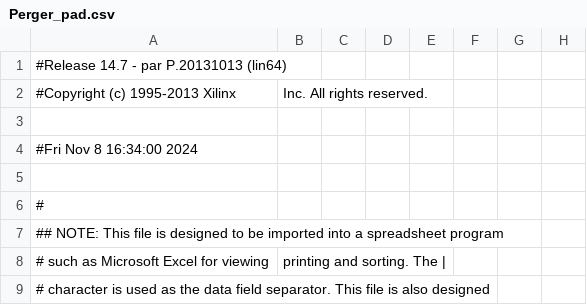
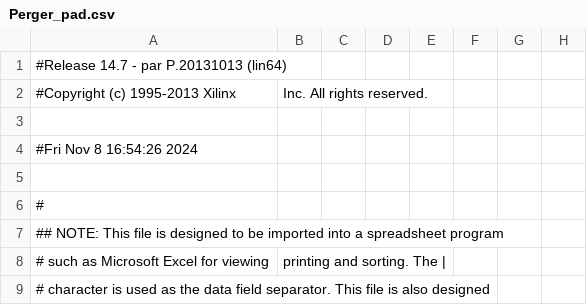
Before and after one commit to phuwit/KMITL-DigitalSystemsFundamentals-Project, a CSV file: Project/v1/Perger_pad.csv, drawn as a sheet; only a part is shown; the diff names each change by its address in the sheet, - before the commit and + after, or states it on an @@ line.

```diff
--- a/Project/v1/Perger_pad.csv
+++ b/Project/v1/Perger_pad.csv
-A4: #Fri Nov 8 16:34:00 2024
+A4: #Fri Nov 8 16:54:26 2024
```
Also changed, not shown: 47 other files.
